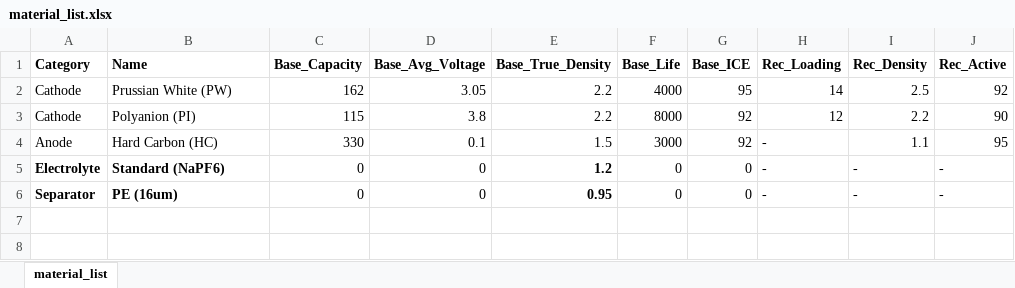
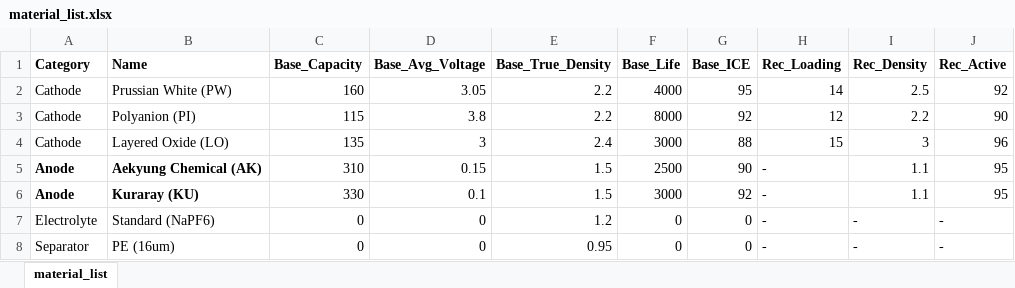
Before and after one commit to synotech-sib/ai-server, an Excel workbook: material_list.xlsx, sheet material_list, drawn as a sheet; values as stored, in another font and other column widths than the file's, no borders; addresses are those after the commit; the diff names each change by its address in the sheet, - before the commit and + after, or states it on an @@ line.

```diff
--- a/material_list.xlsx (sheet material_list)
+++ b/material_list.xlsx (sheet material_list)
-C2 (Base_Capacity): 162
+C2 (Base_Capacity): 160
+row 4: Cathode | Layered Oxide (LO) | 135 | 3 | 2.4 | 3000 | 88 | 15 | 3 | 96
+row 5: Anode | Aekyung Chemical (AK) | 310 | 0.15 | 1.5 | 2500 | 90 | - | 1.1 | 95
-A6:B6 bold: off
+A6:B6 bold: on
-B6 (Name): Hard Carbon (HC)
+B6 (Name): Kuraray (KU)
-A7:B8 bold: on
+A7:B8 bold: off
-E7:E8 bold: on
+E7:E8 bold: off
```
Also changed, not shown: 1 other file.
